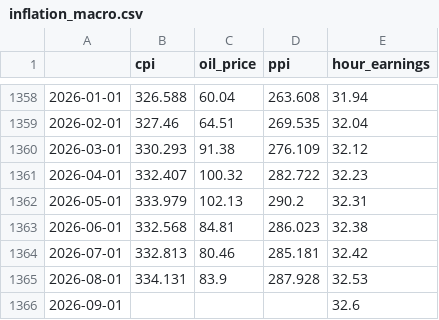
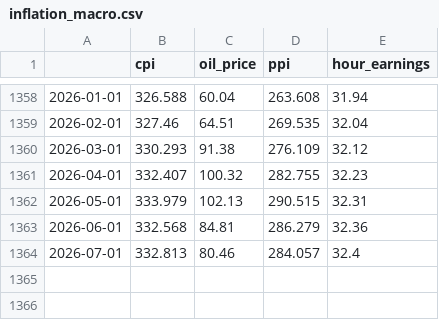
Before and after one commit to keatwyu03/diffusion_stress_testing, a CSV file: latent_state_estimation/inflation_macro.csv, drawn as a sheet; only a part is shown, gaps mark what is left out.

```diff
--- a/latent_state_estimation/inflation_macro.csv
+++ b/latent_state_estimation/inflation_macro.csv
@@ -1360,7 +1360,5 @@
 2026-03-01,330.293,91.38,276.109,32.12
-2026-04-01,332.407,100.32,282.722,32.23
-2026-05-01,333.979,102.13,290.2,32.31
-2026-06-01,332.568,84.81,286.023,32.38
-2026-07-01,332.813,80.46,285.181,32.42
-2026-08-01,334.131,83.9,287.928,32.53
-2026-09-01,,,,32.6
+2026-04-01,332.407,100.32,282.755,32.23
+2026-05-01,333.979,102.13,290.515,32.31
+2026-06-01,332.568,84.81,286.279,32.36
+2026-07-01,332.813,80.46,284.057,32.4
```
Also changed, not shown: latent_state_estimation/growth_daily.csv, latent_state_estimation/growth_macro.csv, 48 other files.
